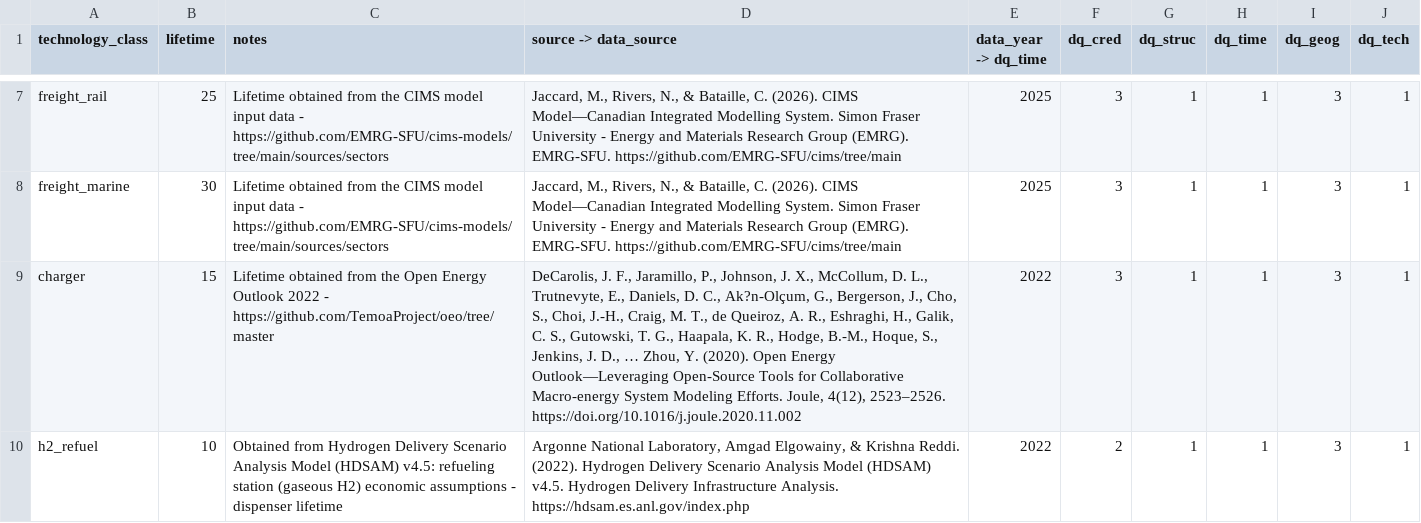
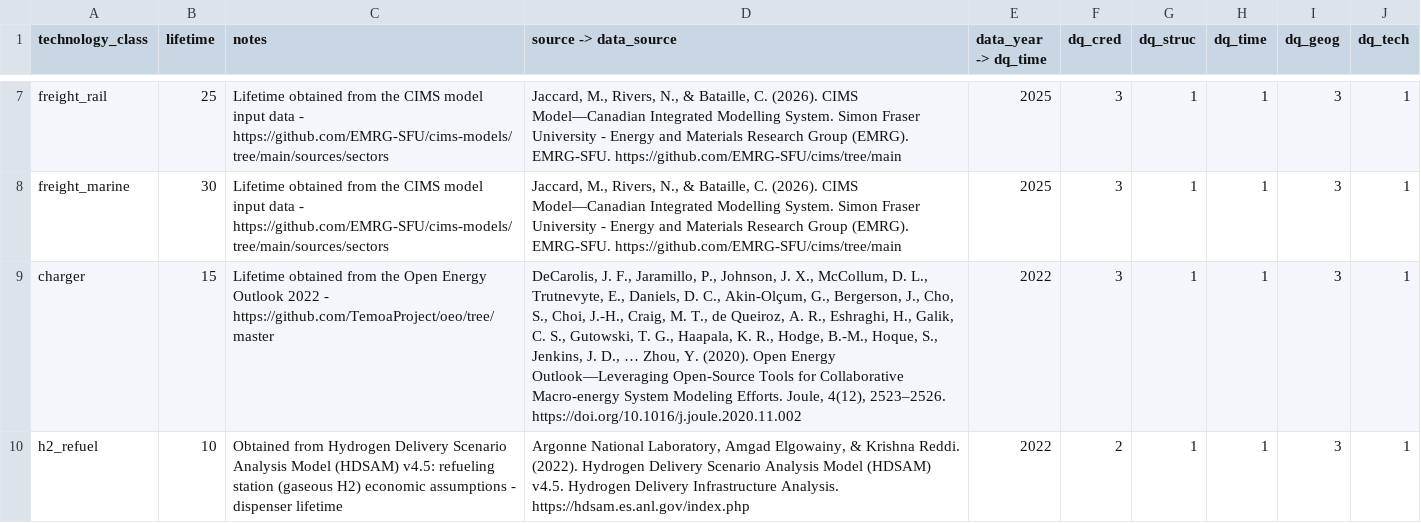
Before and after one commit to CANOE-main/canoe-transportation, a CSV file: inputs/0_manual_params/lifetime_process.csv, drawn as a sheet; only a part is shown, gaps mark what is left out; the diff names each change by its address in the sheet, - before the commit and + after, or states it on an @@ line.

```diff
--- a/inputs/0_manual_params/lifetime_process.csv
+++ b/inputs/0_manual_params/lifetime_process.csv
-D9 (source -> data_source): …D. C., Ak?n-Olçum, G., Bergerson,…
+D9 (source -> data_source): …D. C., Akin-Olçum, G., Bergerson,…
```
Also changed, not shown: config/parameters/vehicle_size_class_map.csv, inputs/0_manual_params/cost_invest_multipliers.csv, 14 other files.
